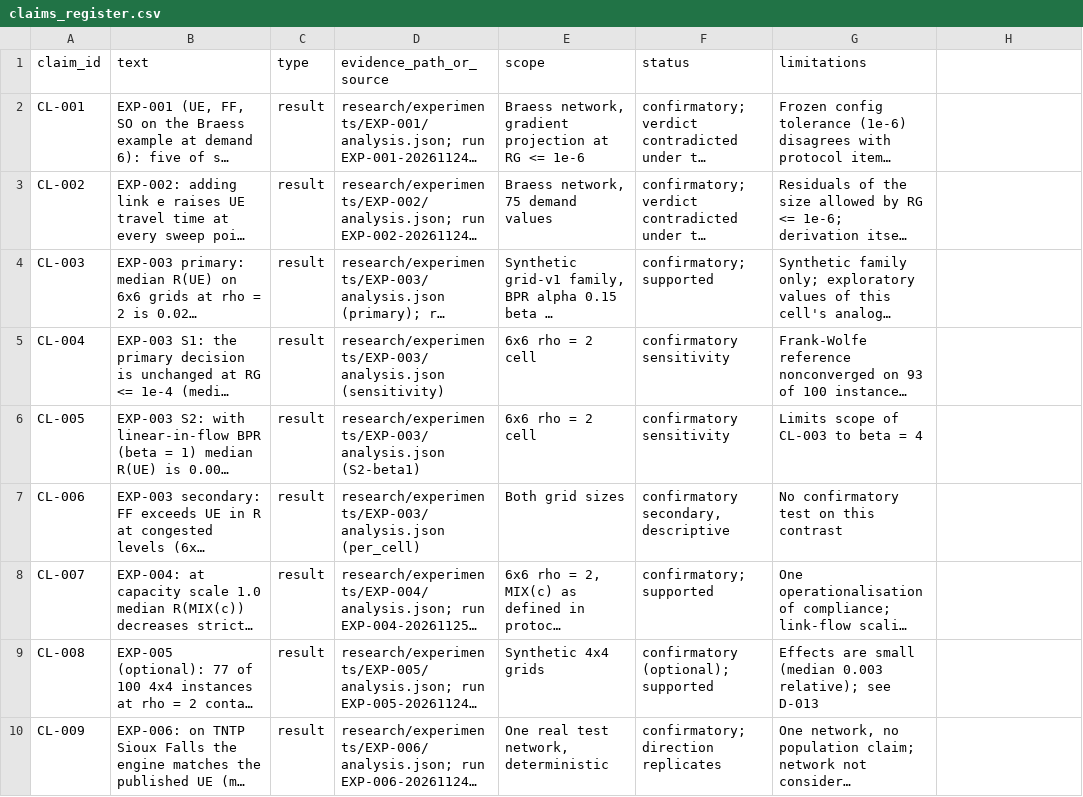
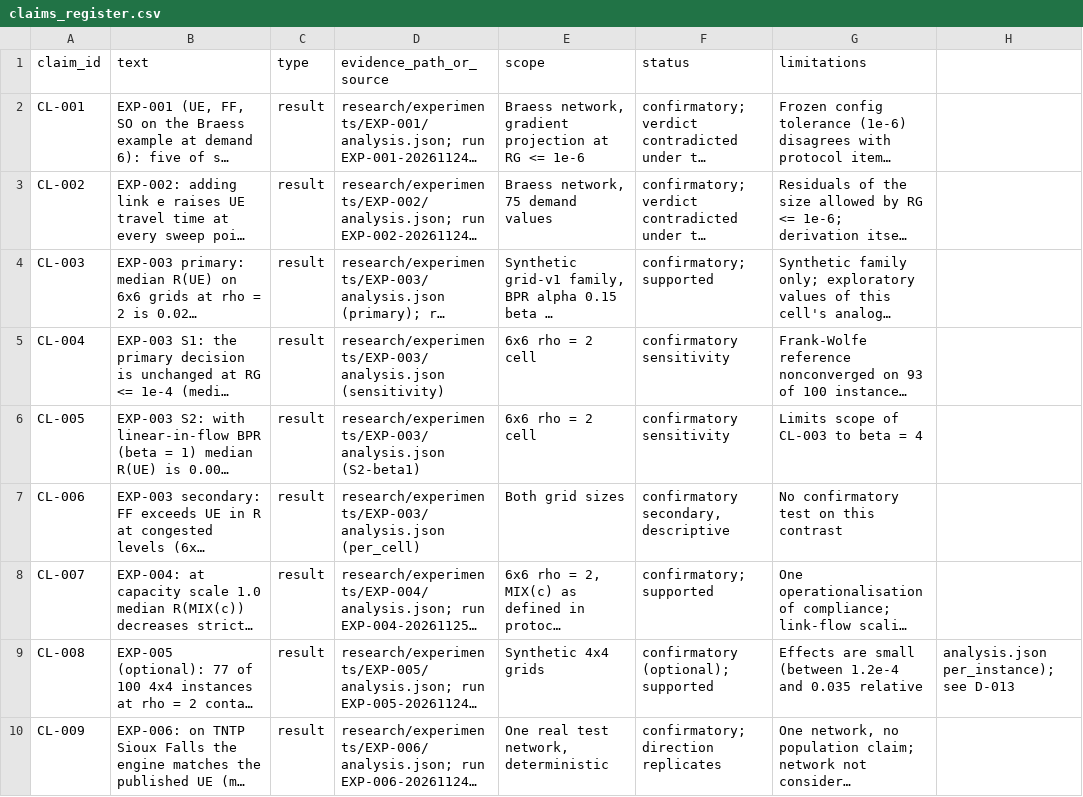
Before and after one commit to mohamedbechirkefi/flow-routing-congestion, a CSV file: research/claims_register.csv, drawn as a sheet; long unchanged cells end in …; the diff names each change by its address in the sheet, - before the commit and + after, or states it on an @@ line.

```diff
--- a/research/claims_register.csv
+++ b/research/claims_register.csv
-G9 (limitations): …are small (median 0.003 relative); see D-013
+G9 (limitations): …are small (between 1.2e-4 and 0.035 relative
-H9: (empty)
+H9: analysis.json per_instance); see D-013
```
Also changed, not shown: 2 other files.
